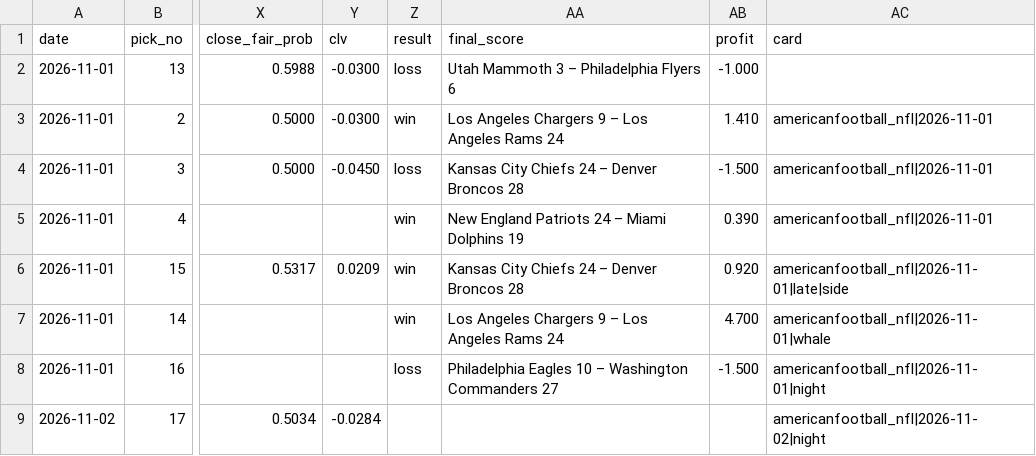
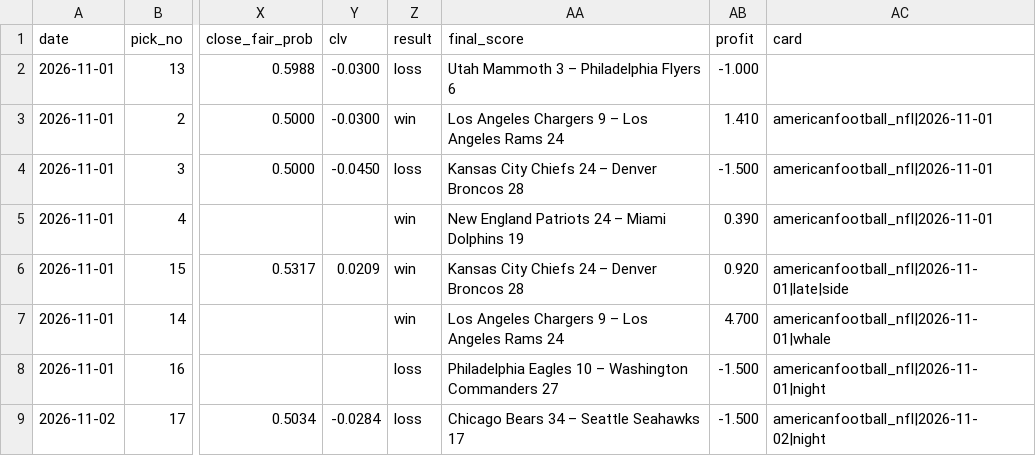
Before and after one commit to StampedPicks/stamped-picks, a CSV file: data/ledger.csv, drawn as a sheet; only a part is shown, gaps mark what is left out; the diff names each change by its address in the sheet, - before the commit and + after, or states it on an @@ line.

Commit message:
ledger 2026-11-03T05:15Z

```diff
--- a/data/ledger.csv
+++ b/data/ledger.csv
-Z9 (result): (empty)
+Z9 (result): loss
-AA9 (final_score): (empty)
+AA9 (final_score): Chicago Bears 34 – Seattle Seahawks 17
-AB9 (profit): (empty)
+AB9 (profit): -1.500
```
Also changed, not shown: 4 other files.
